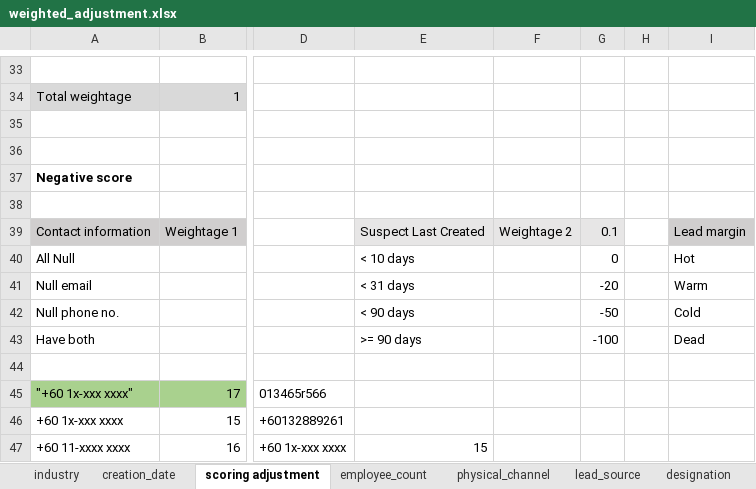
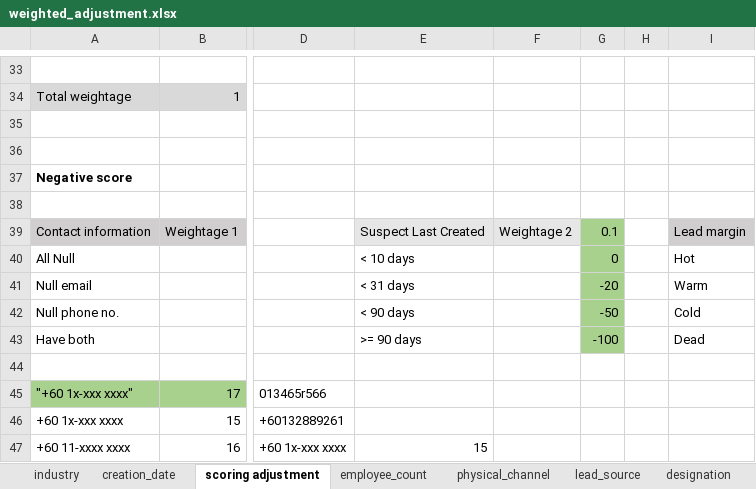
Before and after one commit to azfarjef/lead-scoring, an Excel workbook: compile/data/weighted_adjustment.xlsx, sheet scoring adjustment, drawn as a sheet; only a part is shown, gaps mark what is left out; values as stored, in another font and other column widths than the file's, no borders; the diff names each change by its address in the sheet, - before the commit and + after, or states it on an @@ line.

```diff
--- a/compile/data/weighted_adjustment.xlsx (sheet scoring adjustment)
+++ b/compile/data/weighted_adjustment.xlsx (sheet scoring adjustment)
-G39 fill: #E7E6E6
+G39 fill: #A9D18E
-G40:G43 fill: none
+G40:G43 fill: #A9D18E
```
Also changed, not shown: 1 other file.
